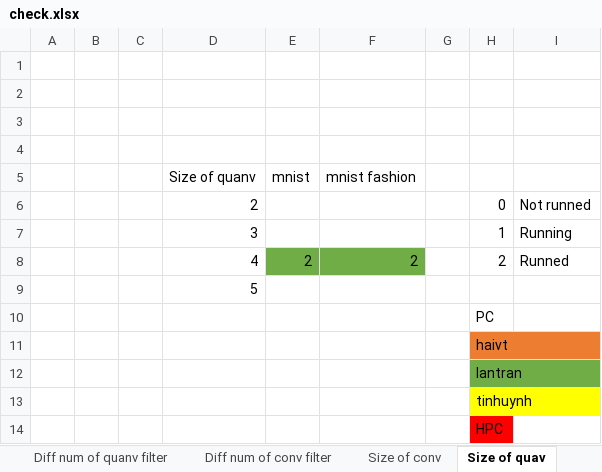
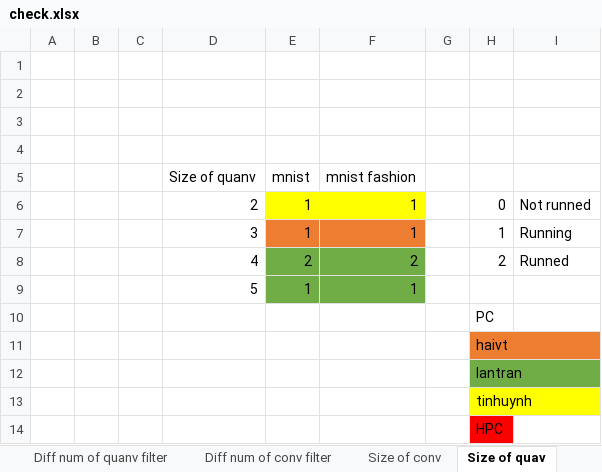
Before and after one commit to vutuanhai237/DynamicQNN, an Excel workbook: thesis/check.xlsx, sheet Size of quav, drawn as a sheet; values as stored, in another font and other column widths than the file's, no borders; removed rows and columns are numbered as before the commit, all else as after; the diff names each change by its address in the sheet, - before the commit and + after, or states it on an @@ line.

```diff
--- a/thesis/check.xlsx (sheet Size of quav)
+++ b/thesis/check.xlsx (sheet Size of quav)
-E6:E7 (mnist): (empty)
+E6:E7 (mnist): 1
-E6:F6 fill: none
+E6:F6 fill: #FFFF00
-F6:F7 (mnist fashion): (empty)
+F6:F7 (mnist fashion): 1
-E7:F7 fill: none
+E7:F7 fill: #ED7D31
-row 9:  |  |  | 5
+row 9:  |  |  | 5 | 1 | 1
```
Also changed, not shown: 10 other files.
